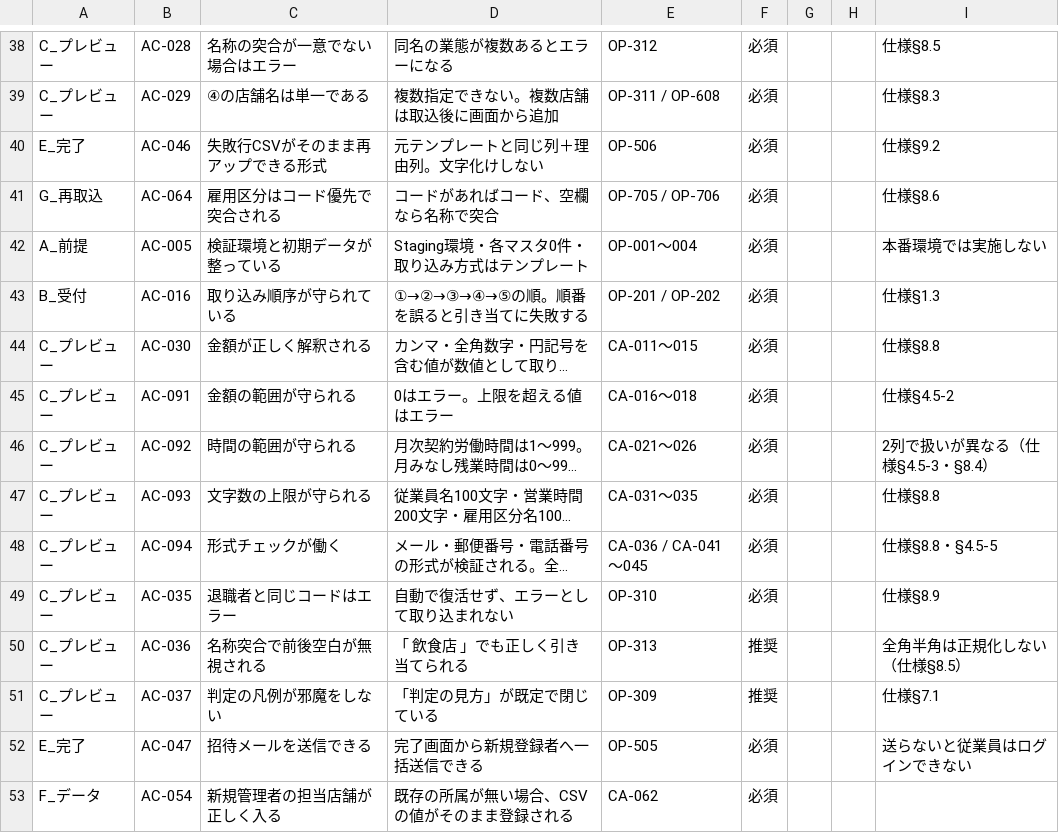
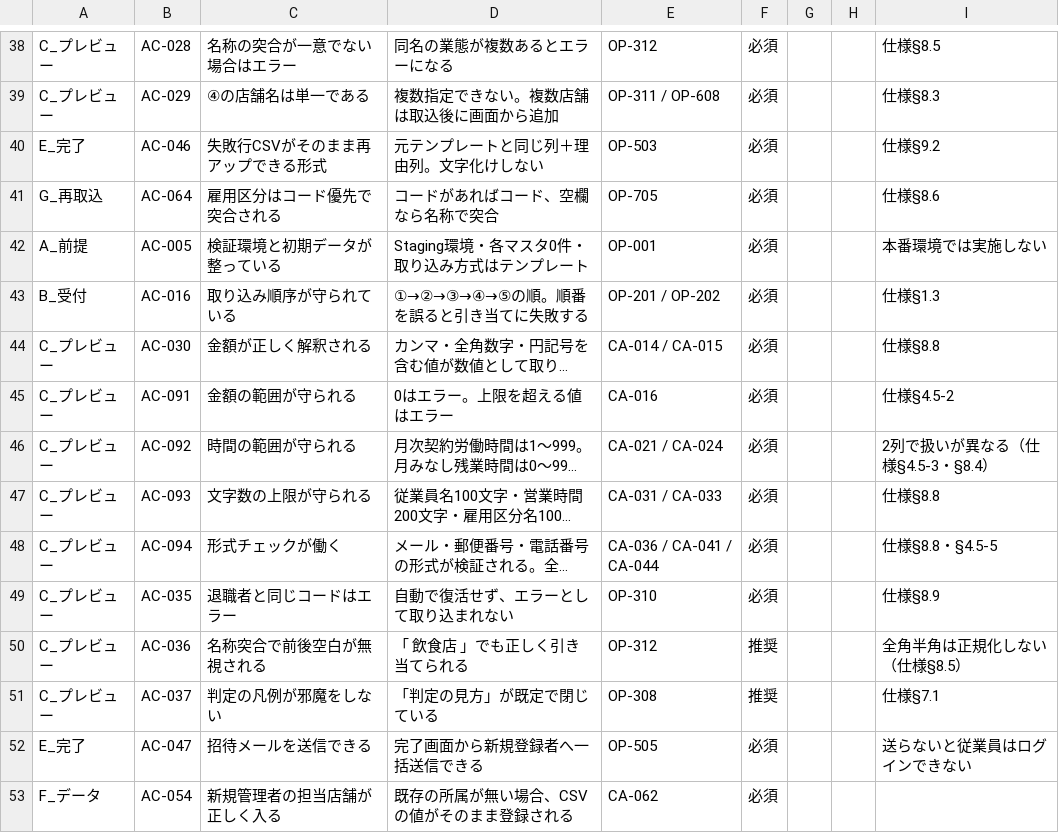
Before and after one commit to suguru789987/rakmy-timerecord-import-spec, a TSV file: 20260803_受け入れ条件表.tsv, drawn as a sheet; only a part is shown, gaps mark what is left out; long unchanged cells end in …; the diff covers the shown part only; the diff names each change by its address in the sheet, - before the commit and + after, or states it on an @@ line.

```diff
--- a/20260803_受け入れ条件表.tsv
+++ b/20260803_受け入れ条件表.tsv
-E40: OP-506
+E40: OP-503
-E41: OP-705 / OP-706
+E41: OP-705
-E42: OP-001〜004
+E42: OP-001
-E44: CA-011〜015
+E44: CA-014 / CA-015
-E45: CA-016〜018
+E45: CA-016
-E46: CA-021〜026
+E46: CA-021 / CA-024
-E47: CA-031〜035
+E47: CA-031 / CA-033
-E48: CA-036 / CA-041〜045
+E48: CA-036 / CA-041 / CA-044
-E50: OP-313
+E50: OP-312
-E51: OP-309
+E51: OP-308
```
Also changed, not shown: 29 edited cells elsewhere in this file, 20260803_トレーサビリティ表.tsv, 20260803_検証プラン_計算系.tsv, 4 other files.
